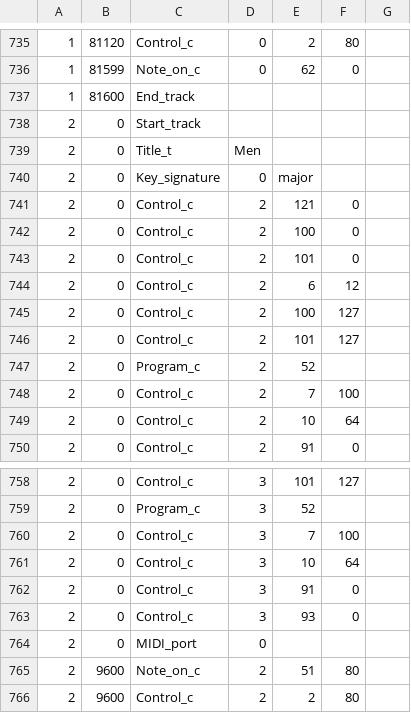
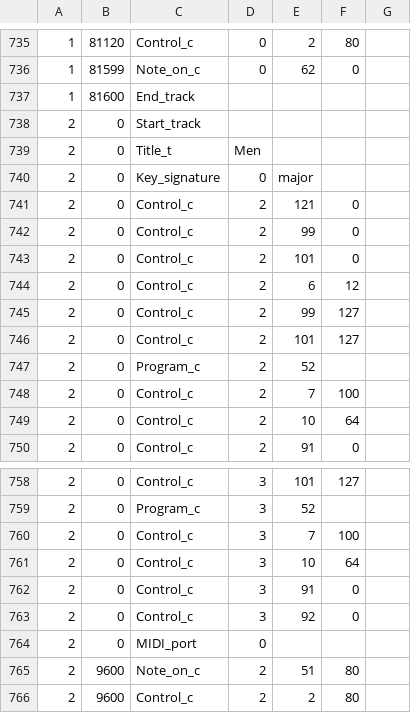
Before and after one commit to NoSadBeHappy/modi, a CSV file: example_converted.csv, drawn as a sheet; only a part is shown, gaps mark what is left out; the diff covers the shown part only.

```diff
--- a/example_converted.csv
+++ b/example_converted.csv
@@ -758 +758 @@
-2, 0, Control_c, 2, 100, 0
+2, 0, Control_c, 2,99, 0
@@ -761 +761 @@
-2, 0, Control_c, 2, 100, 127
+2, 0, Control_c, 2,99, 127
@@ -779,2 +779,2 @@
-2, 0, Control_c, 3, 93, 0
+2, 0, Control_c, 3,92, 0
 2, 0, MIDI_port, 0
```
Also changed, not shown: 9 edited cells elsewhere in this file, 5 other files.
